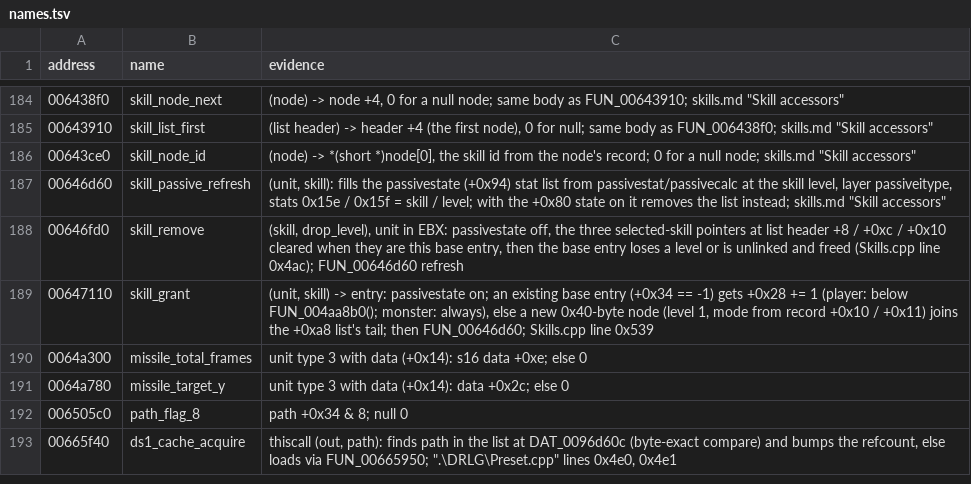
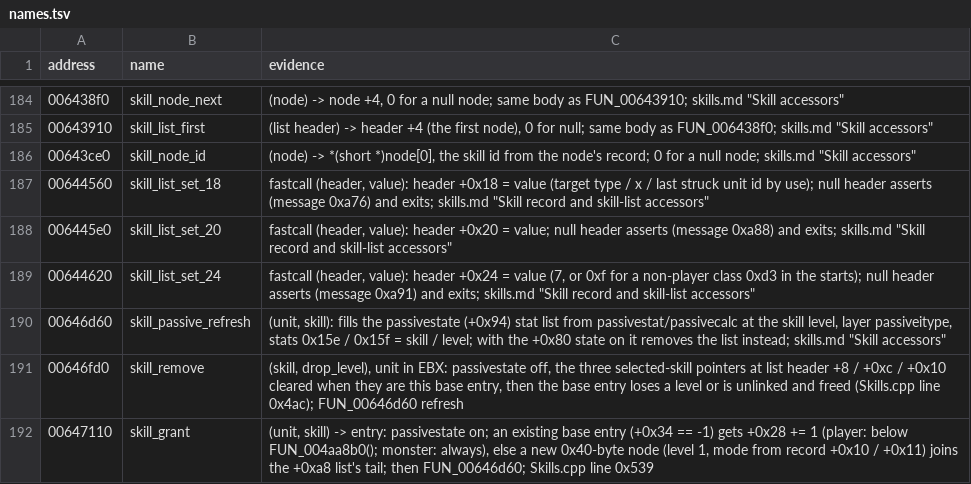
Before and after one commit to psi29a/d2decomped, a TSV file: docs/research/re/names.tsv, drawn as a sheet; only a part is shown, gaps mark what is left out; the shorter side is filled out with more unchanged rows; the diff names each change by its address in the sheet, - before the commit and + after, or states it on an @@ line.

Commit message:
Trace FUN_00644560, FUN_006445e0, FUN_00644620: skill-list header setters

```diff
--- a/docs/research/re/names.tsv
+++ b/docs/research/re/names.tsv
+row 187: 00644560 | skill_list_set_18 | fastcall (header, value): header +0x18 = value (target type / x / last struck unit id by use); null header asserts (message 0xa76) and exits; skills.md "Skill record and skill-list accessors"
+row 188: 006445e0 | skill_list_set_20 | fastcall (header, value): header +0x20 = value; null header asserts (message 0xa88) and exits; skills.md "Skill record and skill-list accessors"
+row 189: 00644620 | skill_list_set_24 | fastcall (header, value): header +0x24 = value (7, or 0xf for a non-player class 0xd3 in the starts); null header asserts (message 0xa91) and exits; skills.md "Skill record and skill-list accessors"
```
Also changed, not shown: 1 other file.
